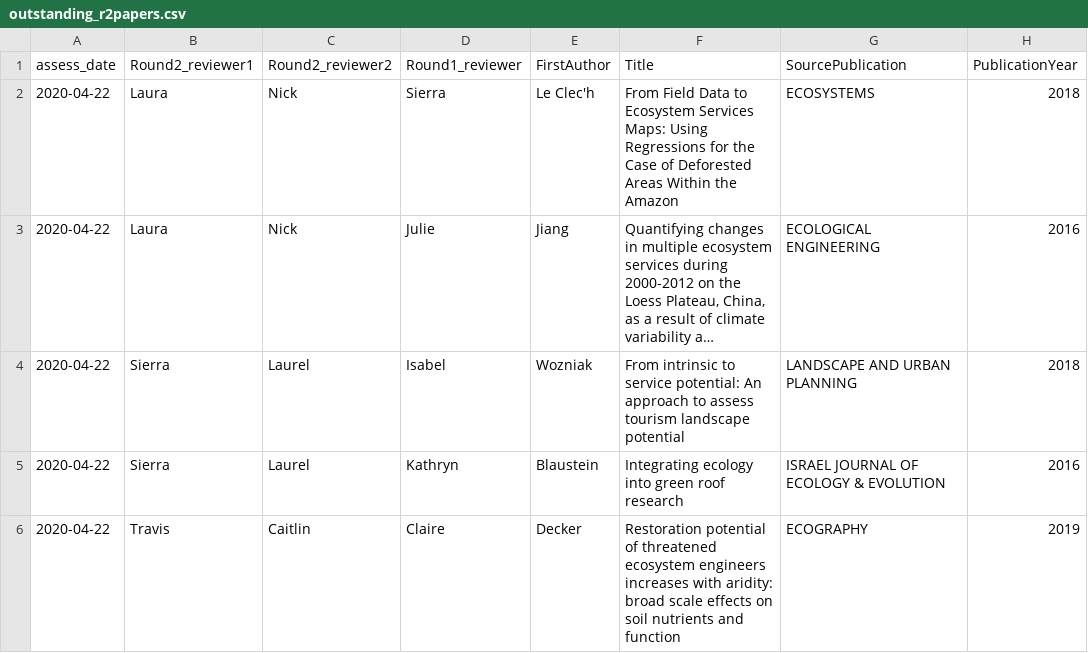
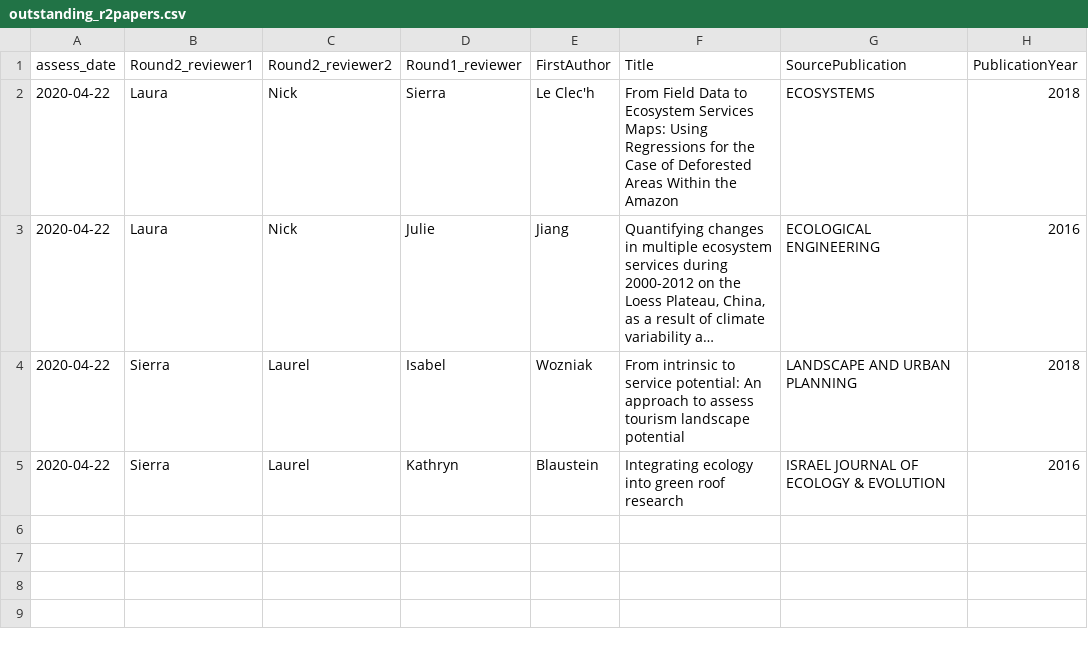
Before and after one commit to caitlintwhite/kremeny_analyses, a CSV file: round2_metareview/clean_qa_data/review_status/outstanding_r2papers.csv, drawn as a sheet; long unchanged cells end in ….

Commit message:
correct for TM mismatch title, all TM papers in

```diff
--- a/round2_metareview/clean_qa_data/review_status/outstanding_r2papers.csv
+++ b/round2_metareview/clean_qa_data/review_status/outstanding_r2papers.csv
@@ -5,2 +5 @@ assess_date,Round2_reviewer1,Round2_reviewer2,Round1_reviewer,FirstAuthor,Title,
 2020-04-22,Sierra,Laurel,Kathryn,Blaustein,Integrating ecology into green roof research,ISRAEL JOURNAL OF ECOLOGY & EVOLUTION,2016
-2020-04-22,Travis,Caitlin,Claire,Decker,Restoration potential of threatened ecosystem engineers increases with aridity: broad scale effects on soil nutrients and function,ECOGRAPHY,2019
```
Also changed, not shown: round2_metareview/clean_qa_data/review_status/revieweffort_r2papers.csv, 2 other files.
